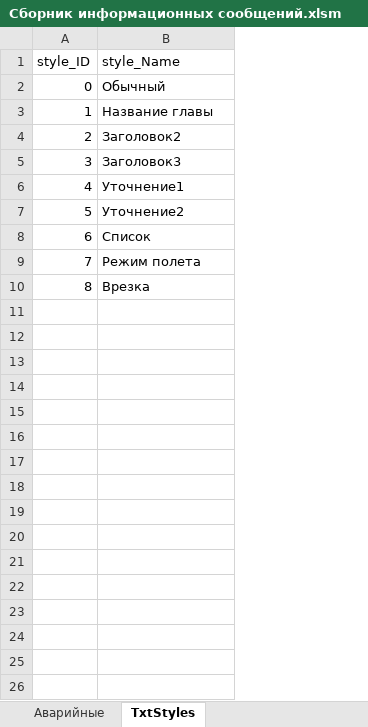
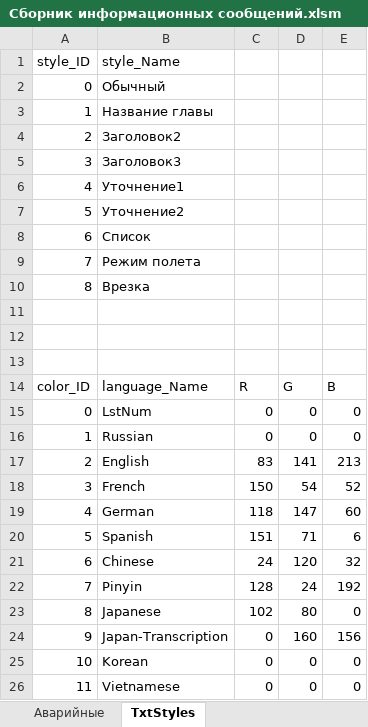
Before and after one commit to stanislavbogdanov/SU_AnnouncementsBook, an Excel workbook: Сборник информационных сообщений.xlsm, sheet TxtStyles, drawn as a sheet; values as stored, in another font and other column widths than the file's, no borders; table styles not drawn; the diff names each change by its address in the sheet, - before the commit and + after, or states it on an @@ line.

Commit message:
ColorsTable

```diff
--- a/Сборник информационных сообщений.xlsm (sheet TxtStyles)
+++ b/Сборник информационных сообщений.xlsm (sheet TxtStyles)
+column C, empty
+column D, empty
+column E, empty
+row 11: (empty)
+row 12: (empty)
+row 13: (empty)
+row 14: color_ID | language_Name | R | G | B
+row 15: 0 | LstNum | 0 | 0 | 0
+row 16: 1 | Russian | 0 | 0 | 0
+row 17: 2 | English | 83 | 141 | 213
+row 18: 3 | French | 150 | 54 | 52
+row 19: 4 | German | 118 | 147 | 60
+row 20: 5 | Spanish | 151 | 71 | 6
+row 21: 6 | Chinese | 24 | 120 | 32
+row 22: 7 | Pinyin | 128 | 24 | 192
+row 23: 8 | Japanese | 102 | 80 | 0
+row 24: 9 | Japan-Transcription | 0 | 160 | 156
+row 25: 10 | Korean | 0 | 0 | 0
+row 26: 11 | Vietnamese | 0 | 0 | 0
```
Also changed, not shown: sheet Основные.
